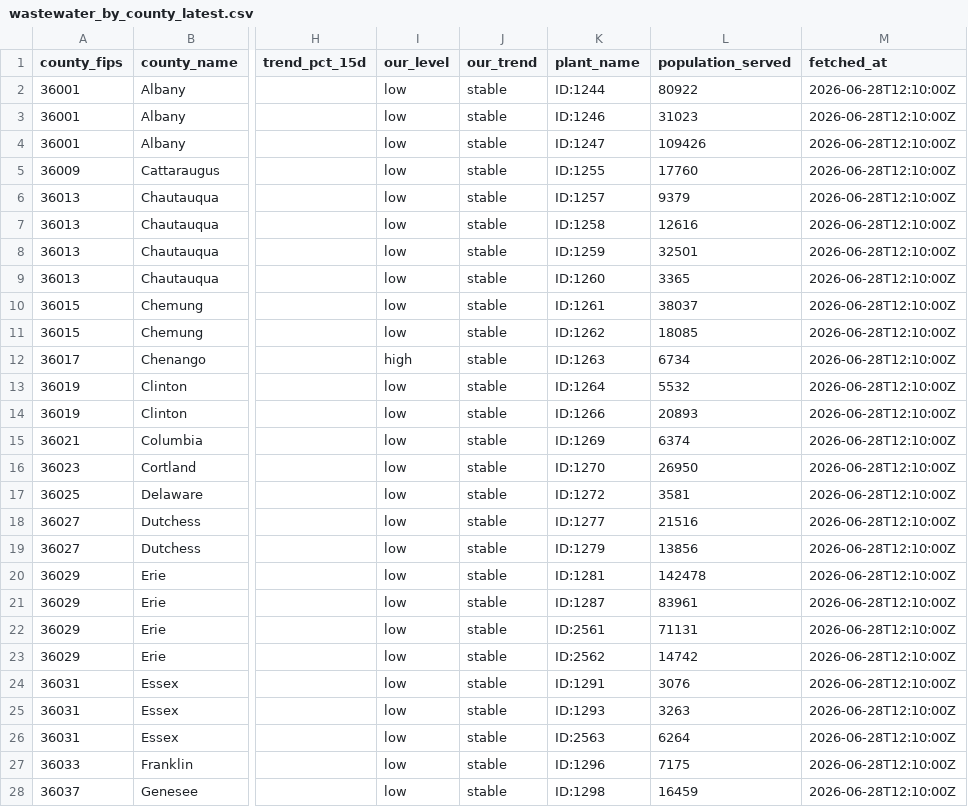
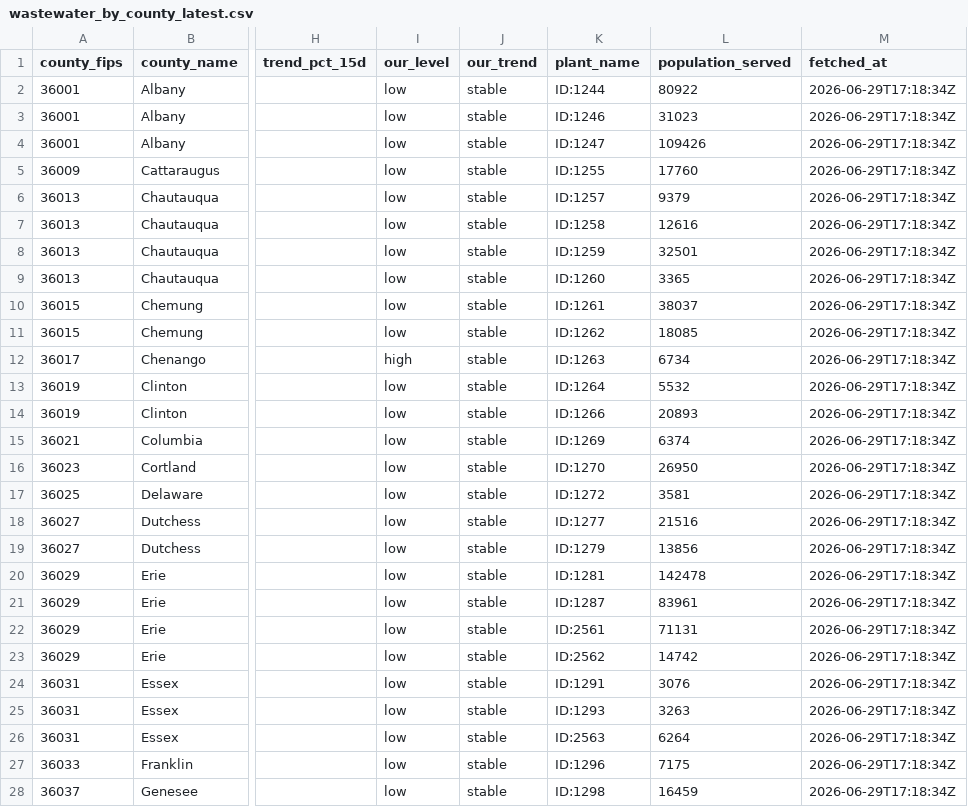
Before and after one commit to mvgailee/ny-health-watch, a CSV file: public/downloads/wastewater_by_county_latest.csv, drawn as a sheet; only a part is shown, gaps mark what is left out; the diff covers the shown part only; the diff names each change by its address in the sheet, - before the commit and + after, or states it on an @@ line.

```diff
--- a/public/downloads/wastewater_by_county_latest.csv
+++ b/public/downloads/wastewater_by_county_latest.csv
-M2:M28 (fetched_at): 2026-06-28T12:10:00Z
+M2:M28 (fetched_at): 2026-06-29T17:18:34Z
```
Also changed, not shown: 78 edited cells elsewhere in this file, public/downloads/wastewater_history.csv, 3 other files.
